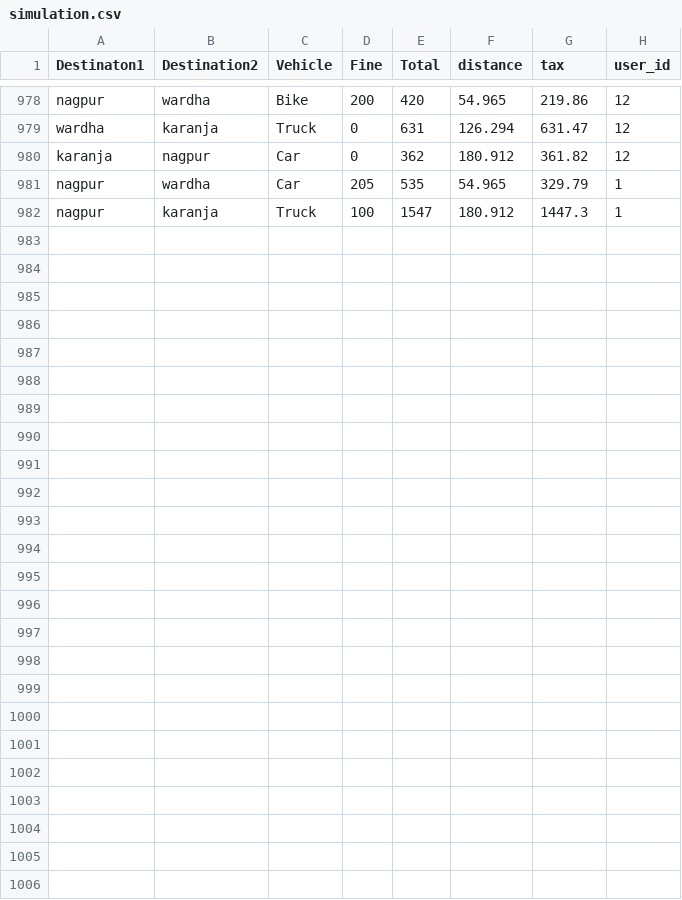
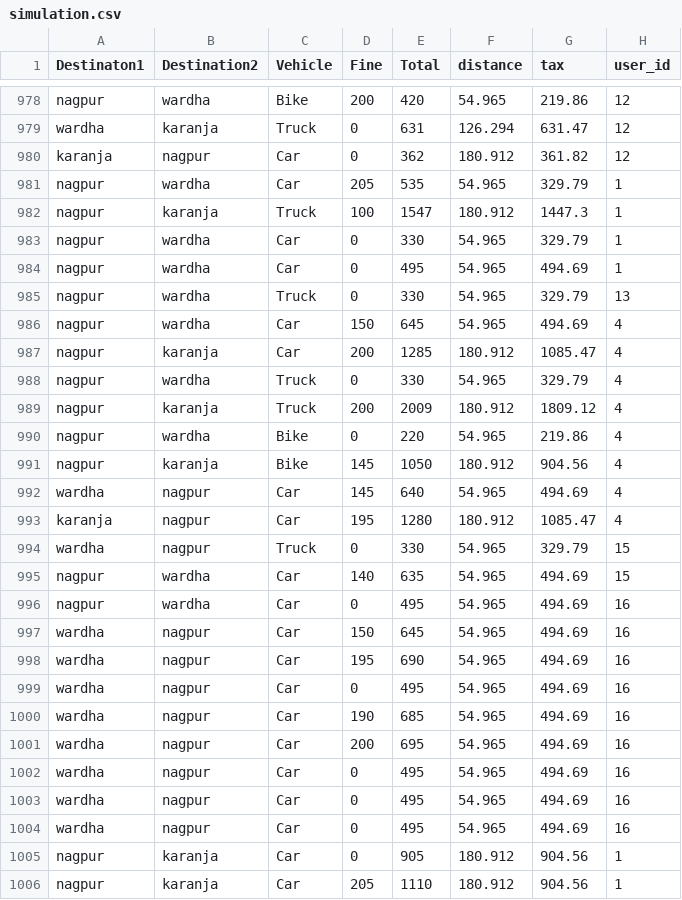
Before and after one commit to shriyansh009/Real-Time-Toll-Management-and-Speed-Prediction-Using-ARIMA-with-a-Custom-Geospatial-Dataset, a CSV file: datasets/simulation.csv, drawn as a sheet; only a part is shown, gaps mark what is left out; the diff names each change by its address in the sheet, - before the commit and + after, or states it on an @@ line.

```diff
--- a/datasets/simulation.csv
+++ b/datasets/simulation.csv
+row 983: nagpur | wardha | Car | 0 | 330 | 54.965 | 329.79 | 1
+row 984: nagpur | wardha | Car | 0 | 495 | 54.965 | 494.69 | 1
+row 985: nagpur | wardha | Truck | 0 | 330 | 54.965 | 329.79 | 13
+row 986: nagpur | wardha | Car | 150 | 645 | 54.965 | 494.69 | 4
+row 987: nagpur | karanja | Car | 200 | 1285 | 180.912 | 1085.47 | 4
+row 988: nagpur | wardha | Truck | 0 | 330 | 54.965 | 329.79 | 4
+row 989: nagpur | karanja | Truck | 200 | 2009 | 180.912 | 1809.12 | 4
+row 990: nagpur | wardha | Bike | 0 | 220 | 54.965 | 219.86 | 4
+row 991: nagpur | karanja | Bike | 145 | 1050 | 180.912 | 904.56 | 4
+row 992: wardha | nagpur | Car | 145 | 640 | 54.965 | 494.69 | 4
+row 993: karanja | nagpur | Car | 195 | 1280 | 180.912 | 1085.47 | 4
+row 994: wardha | nagpur | Truck | 0 | 330 | 54.965 | 329.79 | 15
+row 995: nagpur | wardha | Car | 140 | 635 | 54.965 | 494.69 | 15
+row 996: nagpur | wardha | Car | 0 | 495 | 54.965 | 494.69 | 16
+row 997: wardha | nagpur | Car | 150 | 645 | 54.965 | 494.69 | 16
+row 998: wardha | nagpur | Car | 195 | 690 | 54.965 | 494.69 | 16
+row 999: wardha | nagpur | Car | 0 | 495 | 54.965 | 494.69 | 16
+row 1000: wardha | nagpur | Car | 190 | 685 | 54.965 | 494.69 | 16
+row 1001: wardha | nagpur | Car | 200 | 695 | 54.965 | 494.69 | 16
+row 1002: wardha | nagpur | Car | 0 | 495 | 54.965 | 494.69 | 16
+row 1003: wardha | nagpur | Car | 0 | 495 | 54.965 | 494.69 | 16
+row 1004: wardha | nagpur | Car | 0 | 495 | 54.965 | 494.69 | 16
+row 1005: nagpur | karanja | Car | 0 | 905 | 180.912 | 904.56 | 1
+row 1006: nagpur | karanja | Car | 205 | 1110 | 180.912 | 904.56 | 1
```
Also changed, not shown: 5 other files.
